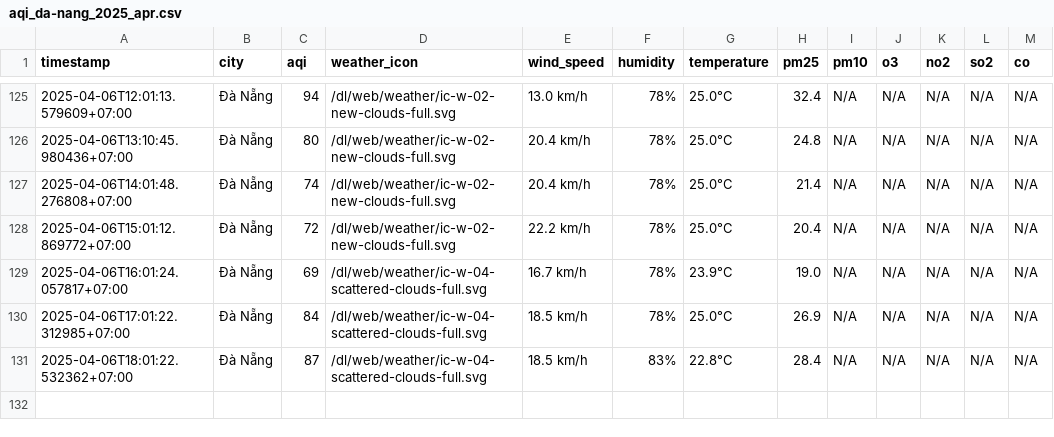
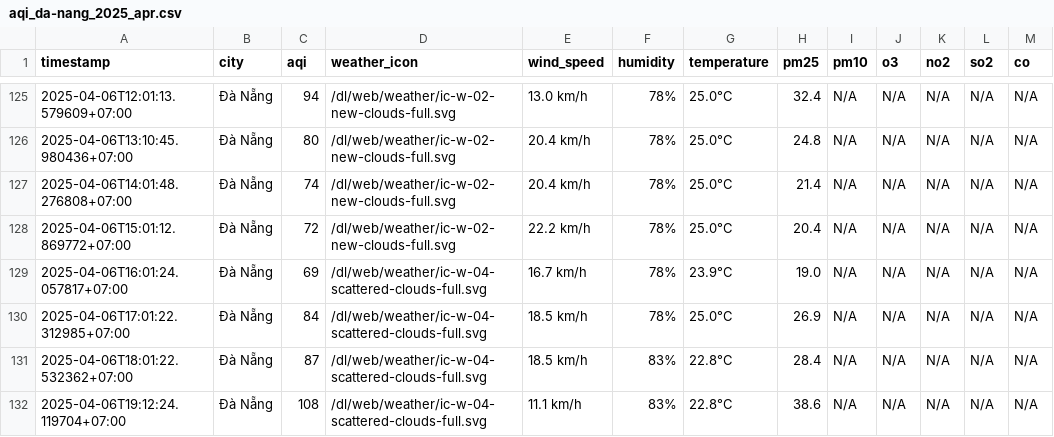
Before and after one commit to nguyennguyet02/iqair-dataset, a CSV file: result/da-nang/aqi_da-nang_2025_apr.csv, drawn as a sheet; only a part is shown, gaps mark what is left out; the diff names each change by its address in the sheet, - before the commit and + after, or states it on an @@ line.

```diff
--- a/result/da-nang/aqi_da-nang_2025_apr.csv
+++ b/result/da-nang/aqi_da-nang_2025_apr.csv
+row 132: 2025-04-06T19:12:24.119704+07:00 | Đà Nẵng | 108 | /dl/web/weather/ic-w-04-scattered-clouds-full.svg | 11.1 km/h | 83% | 22.8°C | 38.6 | N/A | N/A | N/A | N/A | N/A
```
Also changed, not shown: aqi_selected_cities.csv, result/hai-duong/aqi_hai-duong_2025_apr.csv, 10 other files.
